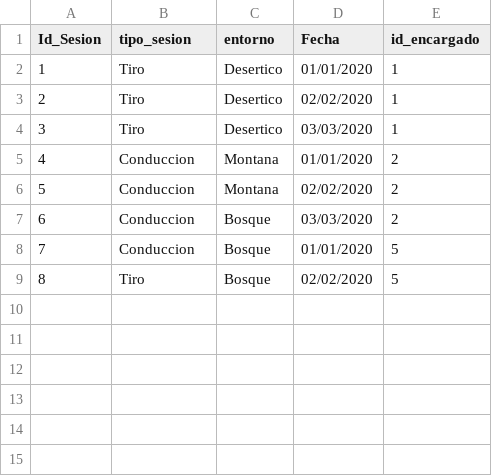
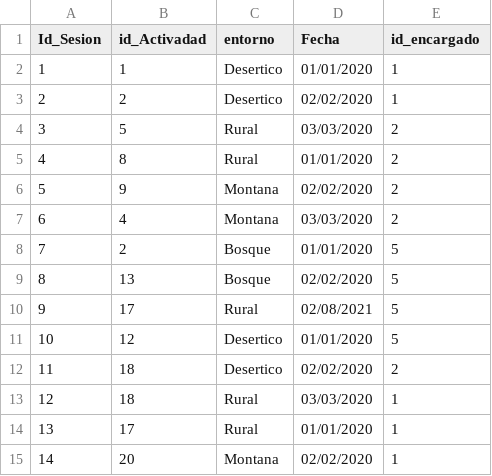
Before and after one commit to ibegel/Sedena, a CSV file: DB/Sesion.csv, drawn as a sheet.

```diff
--- a/DB/Sesion.csv
+++ b/DB/Sesion.csv
@@ -1,9 +1,15 @@
-Id_Sesion ,tipo_sesion,entorno,Fecha,id_encargado
-1,Tiro,Desertico,01/01/2020,1
-2,Tiro,Desertico,02/02/2020,1
-3,Tiro,Desertico,03/03/2020,1
-4,Conduccion,Montana,01/01/2020,2
-5,Conduccion,Montana ,02/02/2020,2
-6,Conduccion,Bosque,03/03/2020,2
-7,Conduccion,Bosque,01/01/2020,5
-8,Tiro,Bosque,02/02/2020,5
+Id_Sesion ,id_Activadad,entorno,Fecha,id_encargado
+1,1,Desertico,01/01/2020,1
+2,2,Desertico,02/02/2020,1
+3,5,Rural,03/03/2020,2
+4,8,Rural,01/01/2020,2
+5,9,Montana ,02/02/2020,2
+6,4,Montana ,03/03/2020,2
+7,2,Bosque,01/01/2020,5
+8,13,Bosque,02/02/2020,5
+9,17,Rural,02/08/2021,5
+10,12,Desertico,01/01/2020,5
+11,18,Desertico,02/02/2020,2
+12,18,Rural,03/03/2020,1
+13,17,Rural,01/01/2020,1
+14,20,Montana ,02/02/2020,1
```
Also changed, not shown: DB/Agente.csv, DB/Funcion.csv, 32 other files.
